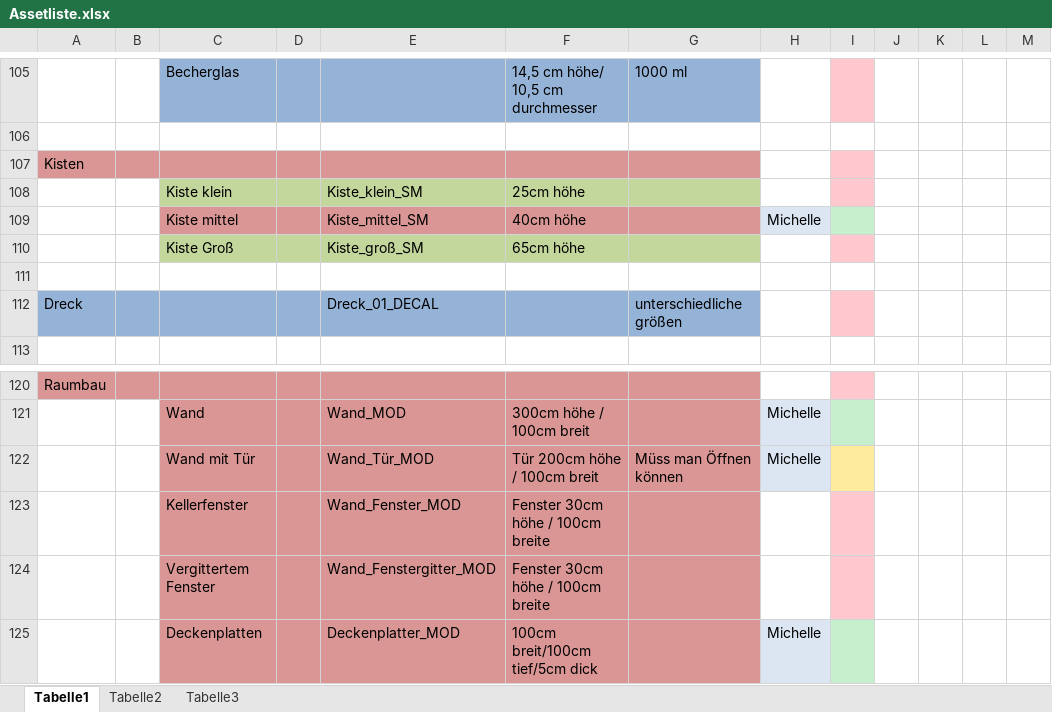
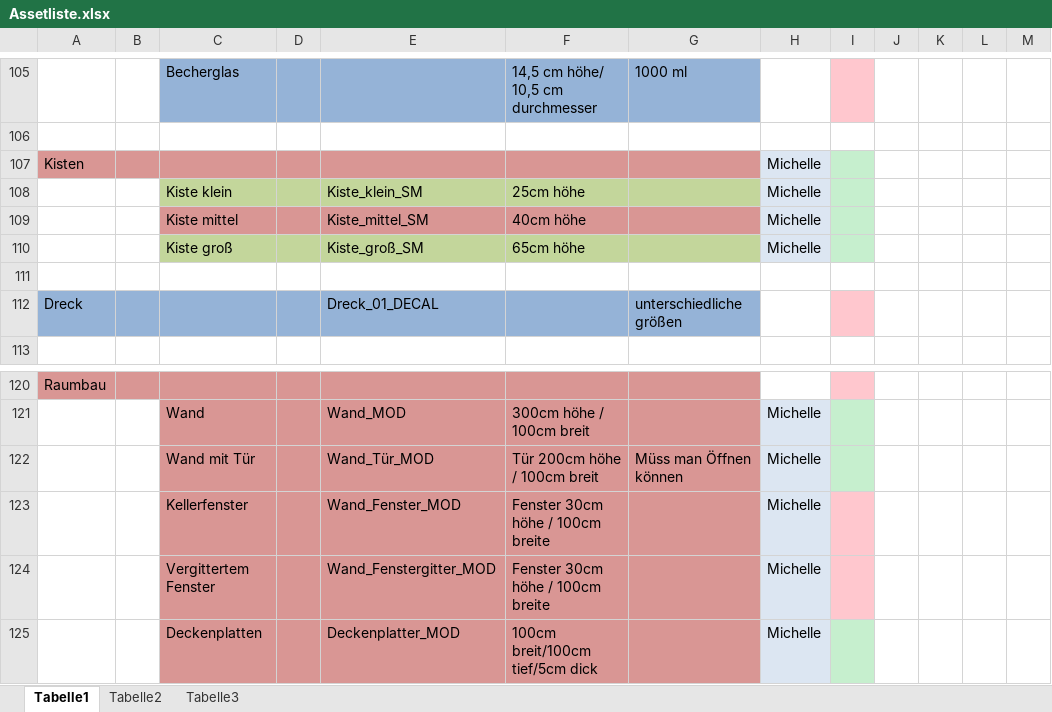
Before and after one commit to ArtjomProGrammer/Voodoo, an Excel workbook: _Artbible/Assetliste.xlsx, sheet Tabelle1, drawn as a sheet; only a part is shown, gaps mark what is left out; values as stored, in another font and other column widths than the file's, no borders; charts and pictures not drawn; the diff names each change by its address in the sheet, - before the commit and + after, or states it on an @@ line.

Commit message:
Assets, Assetliste & Zeiterfassung

```diff
--- a/_Artbible/Assetliste.xlsx (sheet Tabelle1)
+++ b/_Artbible/Assetliste.xlsx (sheet Tabelle1)
-H107:H108: (empty)
+H107:H108: Michelle
-H107:H108 fill: none
+H107:H108 fill: #DCE6F2
-I107:I108 fill: #FFC7CE
+I107:I108 fill: #C6EFCE
-C110: Kiste Groß
+C110: Kiste groß
-H110: (empty)
+H110: Michelle
-H110 fill: none
+H110 fill: #DCE6F2
-I110 fill: #FFC7CE
+I110 fill: #C6EFCE
-I122 fill: #FFEB9C
+I122 fill: #C6EFCE
-H123:H124: (empty)
+H123:H124: Michelle
-H123:H124 fill: none
+H123:H124 fill: #DCE6F2
```
Also changed, not shown: _Organisation/Zeitplanung/Zeiterfassung Voodoo.xlsx, 3 other files.
